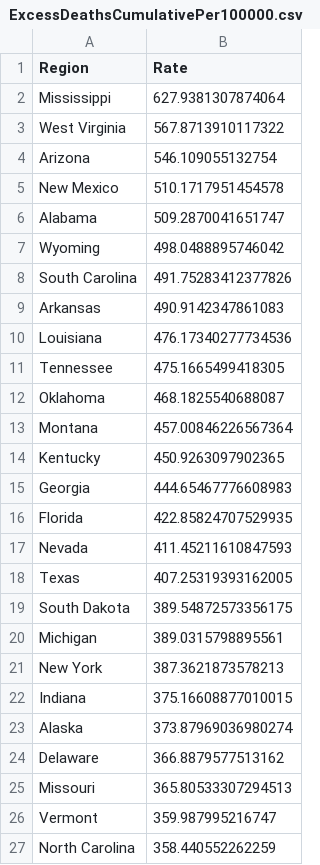
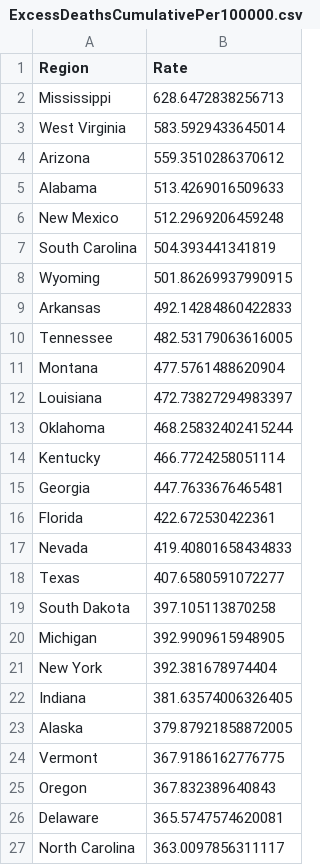
Before and after one commit to mcculley/mcculley.github.io, a CSV file: VisualizingObservedDeaths/ExcessDeathsCumulativePer100000.csv, drawn as a sheet; only a part is shown; the diff covers the shown part only.

```diff
--- a/VisualizingObservedDeaths/ExcessDeathsCumulativePer100000.csv
+++ b/VisualizingObservedDeaths/ExcessDeathsCumulativePer100000.csv
@@ -1,27 +1,27 @@
 Region,Rate
-Mississippi,627.9381307874064
-West Virginia,567.8713910117322
-Arizona,546.109055132754
-New Mexico,510.1717951454578
-Alabama,509.2870041651747
-Wyoming,498.0488895746042
-South Carolina,491.75283412377826
-Arkansas,490.9142347861083
-Louisiana,476.17340277734536
-Tennessee,475.1665499418305
-Oklahoma,468.1825540688087
-Montana,457.00846226567364
-Kentucky,450.9263097902365
-Georgia,444.65467776608983
-Florida,422.85824707529935
-Nevada,411.45211610847593
-Texas,407.25319393162005
-South Dakota,389.54872573356175
-Michigan,389.0315798895561
-New York,387.3621873578213
-Indiana,375.16608877010015
-Alaska,373.87969036980274
-Delaware,366.8879577513162
-Missouri,365.80533307294513
-Vermont,359.987995216747
-North Carolina,358.440552262259
+Mississippi,628.6472838256713
+West Virginia,583.5929433645014
+Arizona,559.3510286370612
+Alabama,513.4269016509633
+New Mexico,512.2969206459248
+South Carolina,504.393441341819
+Wyoming,501.86269937990915
+Arkansas,492.14284860422833
+Tennessee,482.53179063616005
+Montana,477.5761488620904
+Louisiana,472.73827294983397
+Oklahoma,468.25832402415244
+Kentucky,466.7724258051114
+Georgia,447.7633676465481
+Florida,422.672530422361
+Nevada,419.40801658434833
+Texas,407.6580591072277
+South Dakota,397.105113870258
+Michigan,392.9909615948905
+New York,392.381678974404
+Indiana,381.63574006326405
+Alaska,379.87921858872005
+Vermont,367.9186162776775
+Oregon,367.832389640843
+Delaware,365.5747574620081
+North Carolina,363.0097856311117
```
Also changed, not shown: 6 added rows, 6 removed rows and 20 edited cells elsewhere in this file, VisualizingObservedDeaths/DeathsPer100000.csv, VisualizingObservedDeaths/ExcessDeaths.csv, 55 other files.
